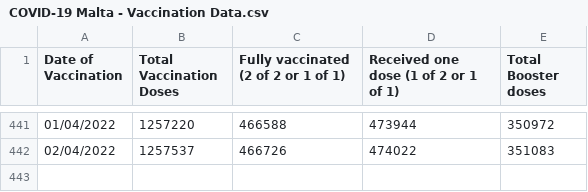
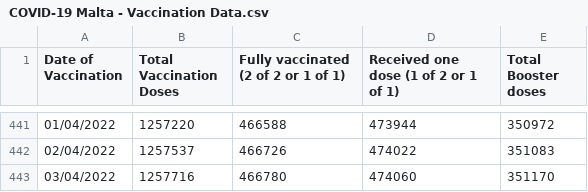
Before and after one commit to COVID19-Malta/COVID19-Data, a CSV file: COVID-19 Malta - Vaccination Data.csv, drawn as a sheet; only a part is shown, gaps mark what is left out; the diff names each change by its address in the sheet, - before the commit and + after, or states it on an @@ line.

Commit message:
Update COVID-19 Malta - Vaccination Data.csv

```diff
--- a/COVID-19 Malta - Vaccination Data.csv
+++ b/COVID-19 Malta - Vaccination Data.csv
+row 443: 03/04/2022 | 1257716 | 466780 | 474060 | 351170
```
